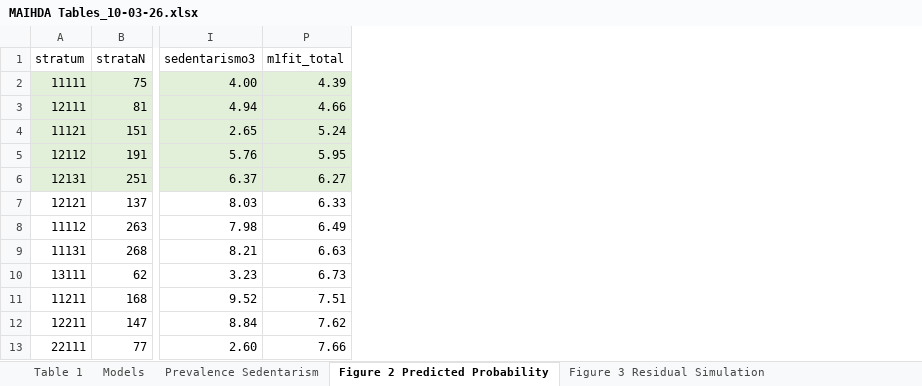
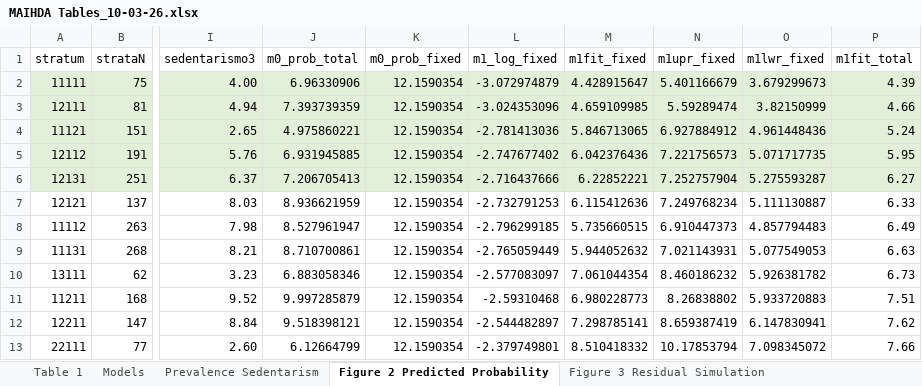
Before and after one commit to EVERYMOVE-Project/Childhood-Inequities-of-Sedentarism, an Excel workbook: Tables/MAIHDA Tables_10-03-26.xlsx, sheet Figure 2 Predicted Probability, drawn as a sheet; only a part is shown, gaps mark what is left out; values as stored, in another font and other column widths than the file's, no borders; table styles not drawn; the diff names each change by its address in the sheet, - before the commit and + after, or states it on an @@ line.

```diff
--- a/Tables/MAIHDA Tables_10-03-26.xlsx (sheet Figure 2 Predicted Probability)
+++ b/Tables/MAIHDA Tables_10-03-26.xlsx (sheet Figure 2 Predicted Probability)
@@ column J (m0_prob_total) unhidden, rows 2-13: 6.96330906 | 7.393739359 | 4.975860221 | 6.931945885 | 7.206705413 | 8.936621959 | 8.527961947 | 8.710700861 | 6.883058346 | 9.997285879 | 9.518398121 | 6.12664799 @@
@@ column K (m0_prob_fixed) unhidden, rows 2-13: all 12.1590354 @@
@@ column L (m1_log_fixed) unhidden, rows 2-13: -3.072974879 | -3.024353096 | -2.781413036 | -2.747677402 | -2.716437666 | -2.732791253 | -2.796299185 | -2.765059449 | -2.577083097 | -2.59310468 | -2.544482897 | -2.379749801 @@
@@ column M (m1fit_fixed) unhidden, rows 2-13: 4.428915647 | 4.659109985 | 5.846713065 | 6.042376436 | 6.22852221 | 6.115412636 | 5.735660515 | 5.944052632 | 7.061044354 | 6.980228773 | 7.298785141 | 8.510418332 @@
@@ column N (m1upr_fixed) unhidden, rows 2-13: 5.401166679 | 5.59289474 | 6.927884912 | 7.221756573 | 7.252757904 | 7.249768234 | 6.910447373 | 7.021143931 | 8.460186232 | 8.26838802 | 8.659387419 | 10.17853794 @@
@@ column O (m1lwr_fixed) unhidden, rows 2-13: 3.679299673 | 3.82150999 | 4.961448436 | 5.071717735 | 5.275593287 | 5.111130887 | 4.857794483 | 5.077549053 | 5.926381782 | 5.933720883 | 6.147830941 | 7.098345072 @@
```
Also changed, not shown: sheet Figure 3 Residual no Simulation, Tables/Prevalence+RII/Tables_clase_tr_2.xlsx, 18 other files.
